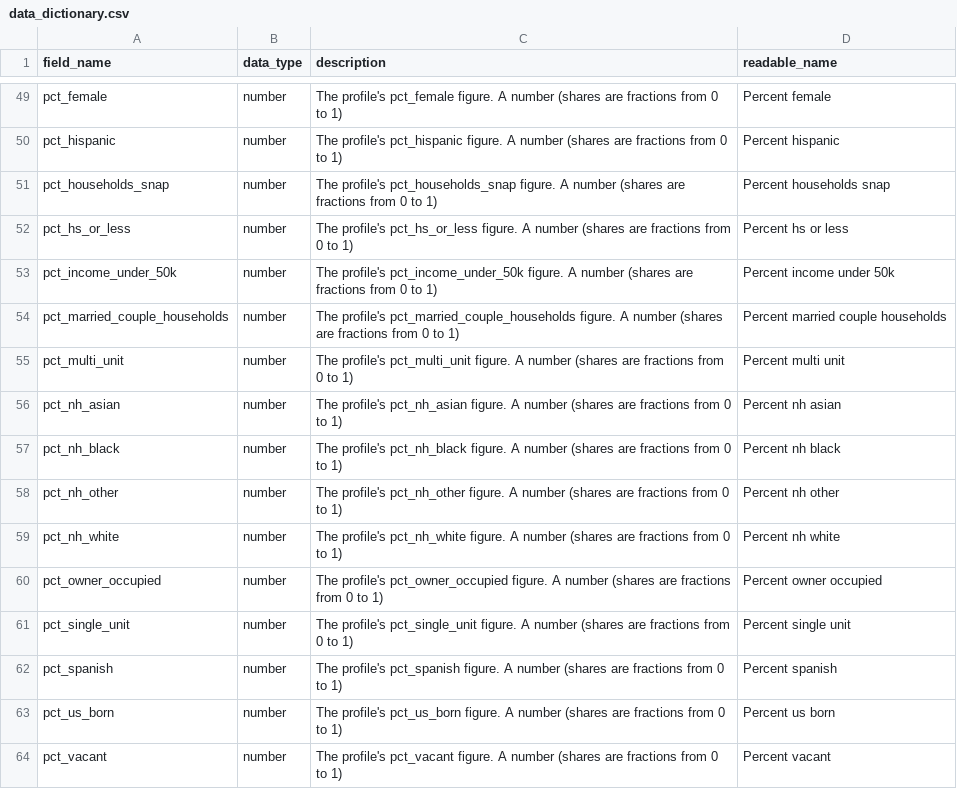
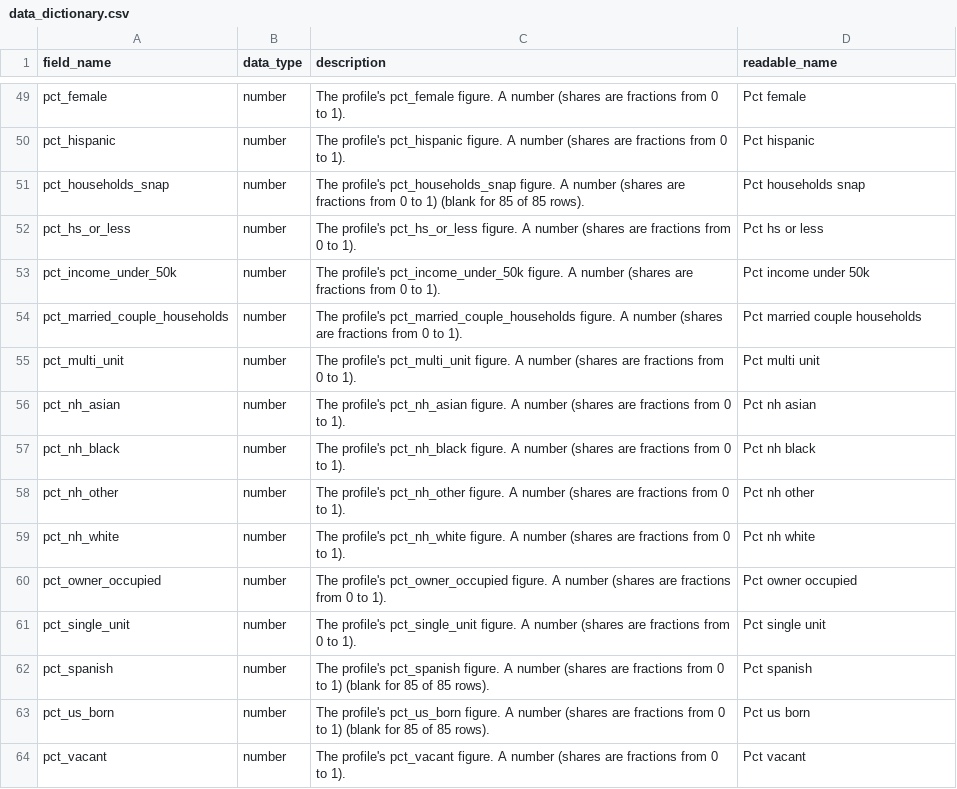
Before and after one commit to log-linear/dsa_ntx_midterm_canvassing_analysis_2026, a CSV file: data/data_dictionary.csv, drawn as a sheet; only a part is shown, gaps mark what is left out; the diff covers the shown part only; the diff names each change by its address in the sheet, - before the commit and + after, or states it on an @@ line.

```diff
--- a/data/data_dictionary.csv
+++ b/data/data_dictionary.csv
-C49 (description): …0 to 1)
+C49 (description): …0 to 1).
-D49 (readable_name): Percent female
+D49 (readable_name): Pct female
-C50 (description): …0 to 1)
+C50 (description): …0 to 1).
-D50 (readable_name): Percent hispanic
+D50 (readable_name): Pct hispanic
-C51 (description): …to 1)
+C51 (description): …to 1) (blank for 85 of 85 rows).
-D51 (readable_name): Percent households snap
+D51 (readable_name): Pct households snap
-C52 (description): …0 to 1)
+C52 (description): …0 to 1).
-D52 (readable_name): Percent hs or less
+D52 (readable_name): Pct hs or less
-C53 (description): …0 to 1)
+C53 (description): …0 to 1).
-D53 (readable_name): Percent income under 50k
+D53 (readable_name): Pct income under 50k
-C54 (description): …0 to 1)
+C54 (description): …0 to 1).
-D54 (readable_name): Percent married couple households
+D54 (readable_name): Pct married couple households
-C55 (description): …0 to 1)
+C55 (description): …0 to 1).
-D55 (readable_name): Percent multi unit
+D55 (readable_name): Pct multi unit
-C56 (description): …0 to 1)
+C56 (description): …0 to 1).
-D56 (readable_name): Percent nh asian
+D56 (readable_name): Pct nh asian
-C57 (description): …0 to 1)
+C57 (description): …0 to 1).
-D57 (readable_name): Percent nh black
+D57 (readable_name): Pct nh black
-C58 (description): …0 to 1)
+C58 (description): …0 to 1).
-D58 (readable_name): Percent nh other
+D58 (readable_name): Pct nh other
-C59 (description): …0 to 1)
+C59 (description): …0 to 1).
-D59 (readable_name): Percent nh white
+D59 (readable_name): Pct nh white
-C60 (description): …0 to 1)
+C60 (description): …0 to 1).
-D60 (readable_name): Percent owner occupied
+D60 (readable_name): Pct owner occupied
-C61 (description): …0 to 1)
+C61 (description): …0 to 1).
-D61 (readable_name): Percent single unit
+D61 (readable_name): Pct single unit
-C62 (description): …to 1)
+C62 (description): …to 1) (blank for 85 of 85 rows).
-D62 (readable_name): Percent spanish
+D62 (readable_name): Pct spanish
-C63 (description): …to 1)
+C63 (description): …to 1) (blank for 85 of 85 rows).
-D63 (readable_name): Percent us born
+D63 (readable_name): Pct us born
-C64 (description): …0 to 1)
+C64 (description): …0 to 1).
-D64 (readable_name): Percent vacant
+D64 (readable_name): Pct vacant
```
Also changed, not shown: 68 edited cells elsewhere in this file, data/precinct_data.csv, 2 other files.
